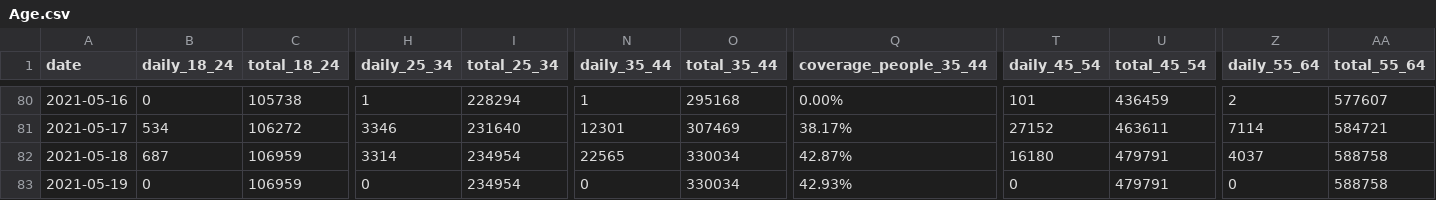
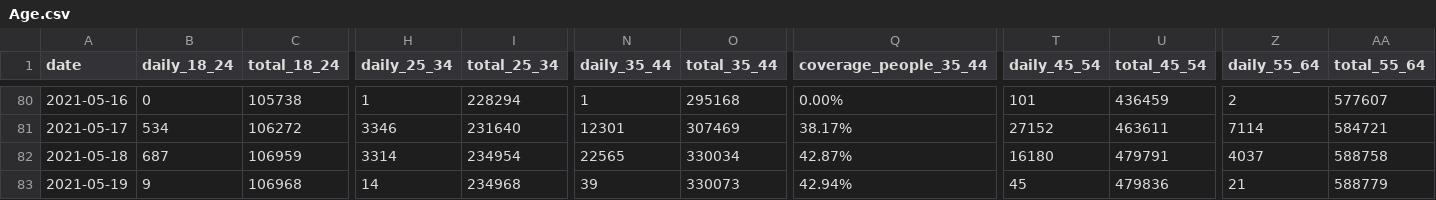
Before and after one commit to 3dgiordano/covid-19-uy-vacc-data, a CSV file: data/Age.csv, drawn as a sheet; only a part is shown, gaps mark what is left out; the diff covers the shown part only; the diff names each change by its address in the sheet, - before the commit and + after, or states it on an @@ line.

```diff
--- a/data/Age.csv
+++ b/data/Age.csv
-B83 (daily_18_24): 0
+B83 (daily_18_24): 9
-C83 (total_18_24): 106959
+C83 (total_18_24): 106968
-H83 (daily_25_34): 0
+H83 (daily_25_34): 14
-I83 (total_25_34): 234954
+I83 (total_25_34): 234968
-N83 (daily_35_44): 0
+N83 (daily_35_44): 39
-O83 (total_35_44): 330034
+O83 (total_35_44): 330073
-Q83 (coverage_people_35_44): 42.93%
+Q83 (coverage_people_35_44): 42.94%
-T83 (daily_45_54): 0
+T83 (daily_45_54): 45
-U83 (total_45_54): 479791
+U83 (total_45_54): 479836
-Z83 (daily_55_64): 0
+Z83 (daily_55_64): 21
-AA83 (total_55_64): 588758
+AA83 (total_55_64): 588779
```
Also changed, not shown: 6 edited cells elsewhere in this file, data/Segments.csv, data/Uruguay.csv, 38 other files.
